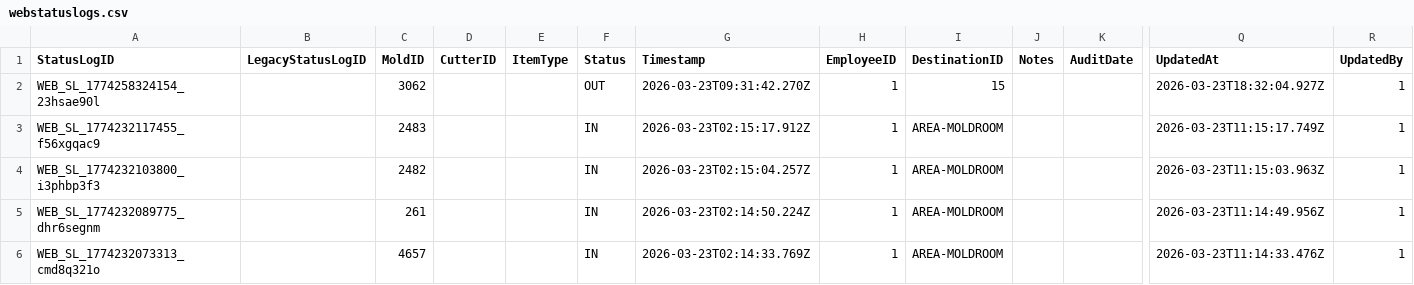
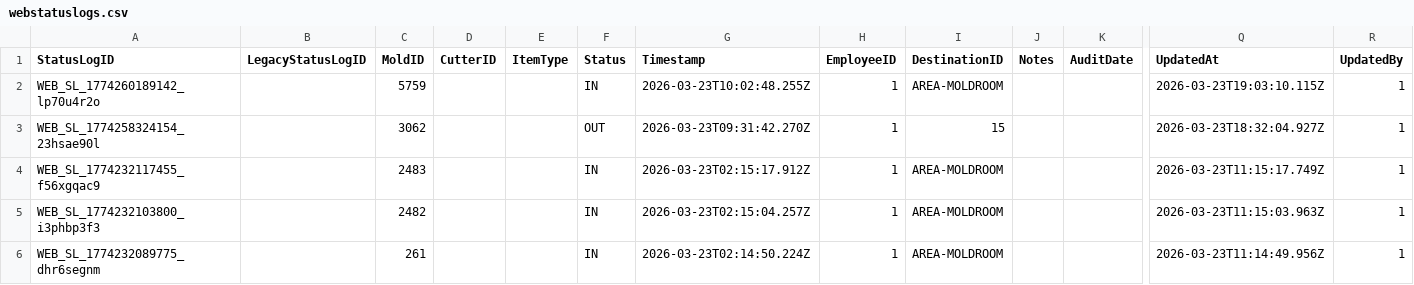
Before and after one commit to toanysd/MoldCutterSearch, a CSV file: Data/webstatuslogs.csv, drawn as a sheet; only a part is shown, gaps mark what is left out; the shorter side is filled out with more unchanged rows; rows hold the shown columns only; the diff names each change by its address in the sheet, - before the commit and + after, or states it on an @@ line.

Commit message:
Add checklog for 5759

```diff
--- a/Data/webstatuslogs.csv
+++ b/Data/webstatuslogs.csv
+row 2: WEB_SL_1774260189142_lp70u4r2o |  | 5759 |  |  | IN | 2026-03-23T10:02:48.255Z | 1 | AREA-MOLDROOM |  |  | 2026-03-23T19:03:10.115Z | 1
```
